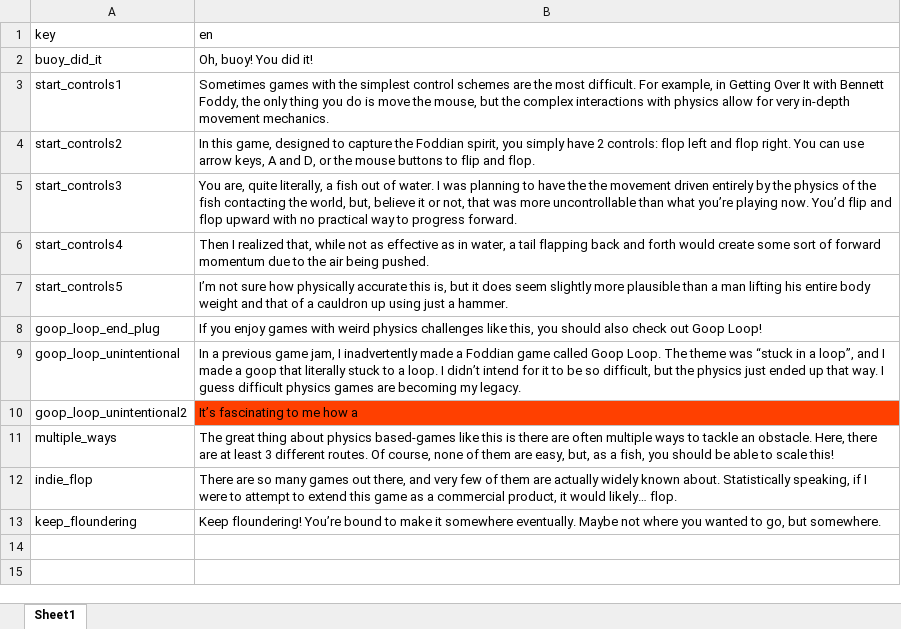
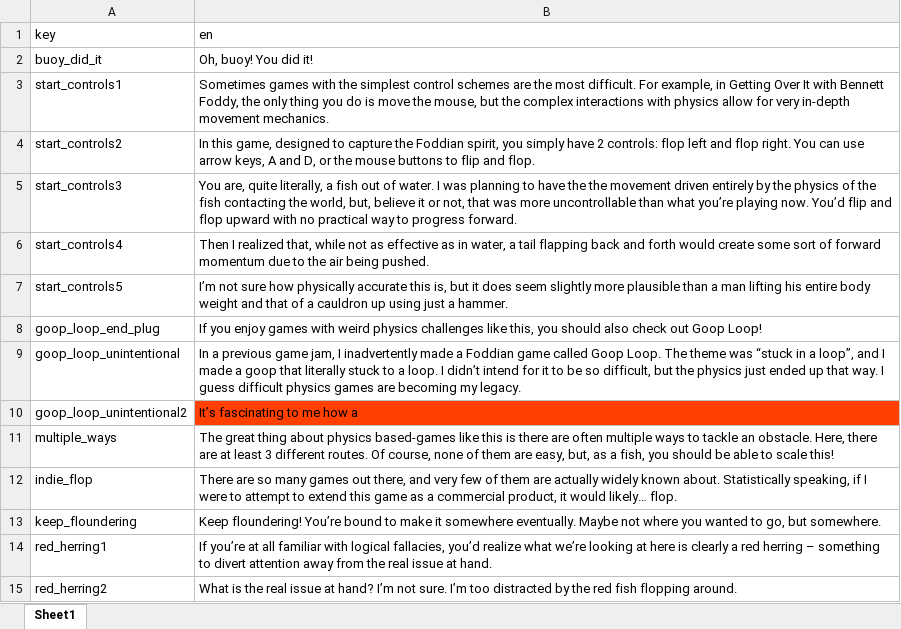
Before and after one commit to jitspoe/floppy_fish, an Excel workbook: floppy_fish_godot/UI/floppy_fish_localization.xlsx, sheet Sheet1, drawn as a sheet; values as stored, in another font and other column widths than the file's, no borders; the diff names each change by its address in the sheet, - before the commit and + after, or states it on an @@ line.

Commit message:
Added red herring joke (bucket, splash sounds, narration, material), fixed vo line about tail in water, added more bins.

```diff
--- a/floppy_fish_godot/UI/floppy_fish_localization.xlsx (sheet Sheet1)
+++ b/floppy_fish_godot/UI/floppy_fish_localization.xlsx (sheet Sheet1)
+row 14: red_herring1 | If you’re at all familiar with logical fallacies, you’d realize what we’re looking at here is clearly a red herring – something to divert attention away from the real issue at hand.
+row 15: red_herring2 | What is the real issue at hand? I’m not sure. I’m too distracted by the red fish flopping around.
```
Also changed, not shown: 38 other files.
